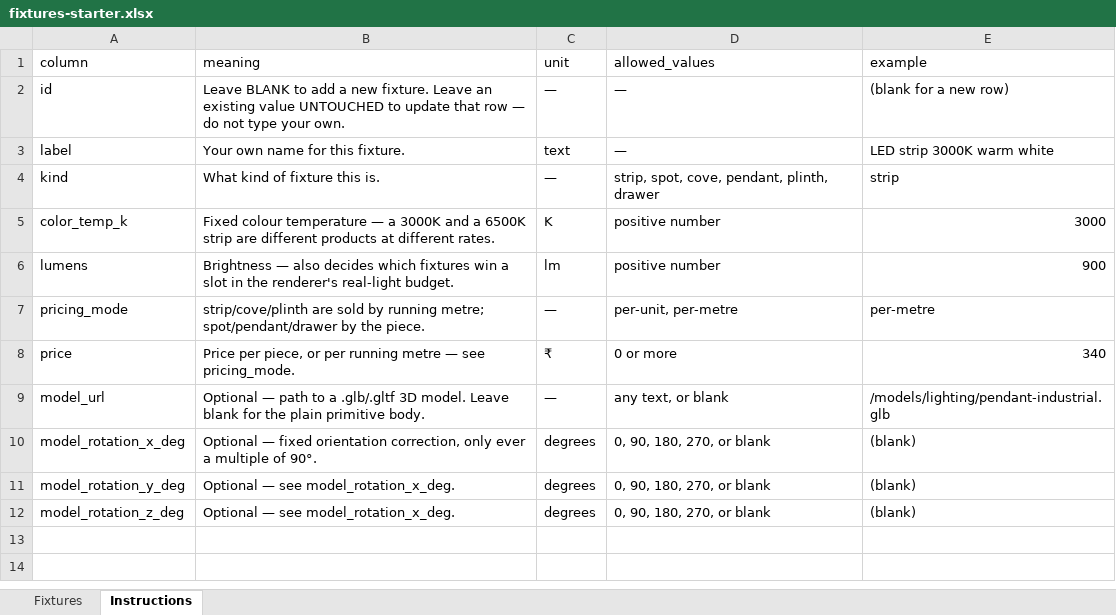
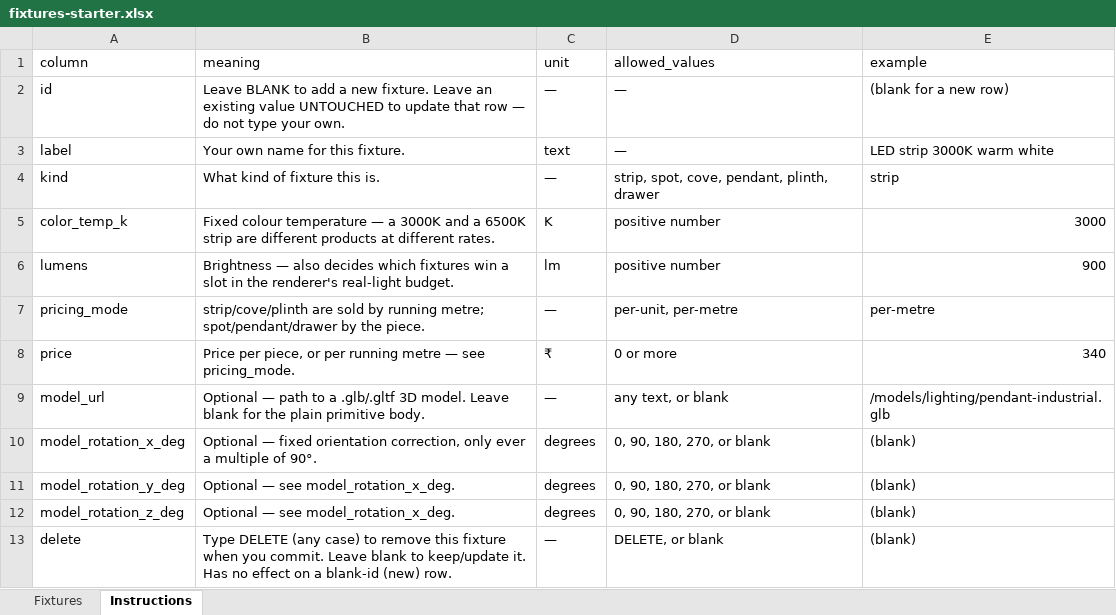
Before and after one commit to DivGoA-Z/my-app, an Excel workbook: starter-catalogues/fixtures-starter.xlsx, sheet Instructions, drawn as a sheet; values as stored, in another font and other column widths than the file's, no borders; the diff names each change by its address in the sheet, - before the commit and + after, or states it on an @@ line.

```diff
--- a/starter-catalogues/fixtures-starter.xlsx (sheet Instructions)
+++ b/starter-catalogues/fixtures-starter.xlsx (sheet Instructions)
+row 13: delete | Type DELETE (any case) to remove this fixture when you commit. Leave blank to keep/update it. Has no effect on a blank-id (new) row. | — | DELETE, or blank | (blank)
```
Also changed, not shown: sheet Fixtures, starter-catalogues/appliances-starter.xlsx, starter-catalogues/cabinets-starter.xlsx, 23 other files.
